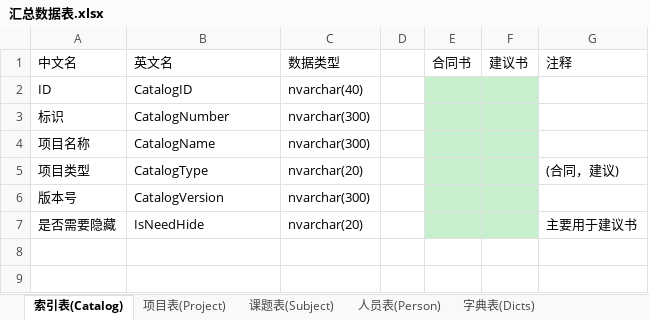
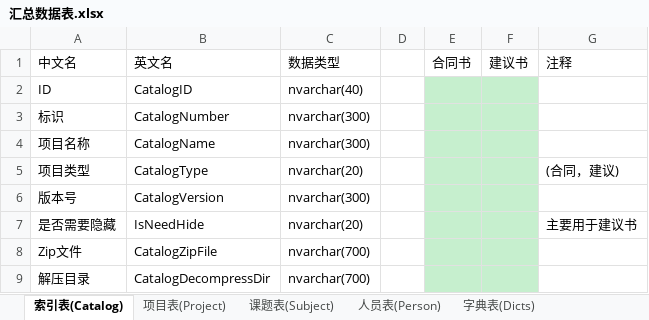
Before and after one commit to wcss2010/PublicManager, an Excel workbook: Code/PublicManager/PublicManager/汇总数据表.xlsx, sheet 索引表(Catalog), drawn as a sheet; values as stored, in another font and other column widths than the file's, no borders; the diff names each change by its address in the sheet, - before the commit and + after, or states it on an @@ line.

```diff
--- a/Code/PublicManager/PublicManager/汇总数据表.xlsx (sheet 索引表(Catalog))
+++ b/Code/PublicManager/PublicManager/汇总数据表.xlsx (sheet 索引表(Catalog))
+row 8: Zip文件 | CatalogZipFile | nvarchar(700)
+row 9: 解压目录 | CatalogDecompressDir | nvarchar(700)
```
Also changed, not shown: 7 other files.
